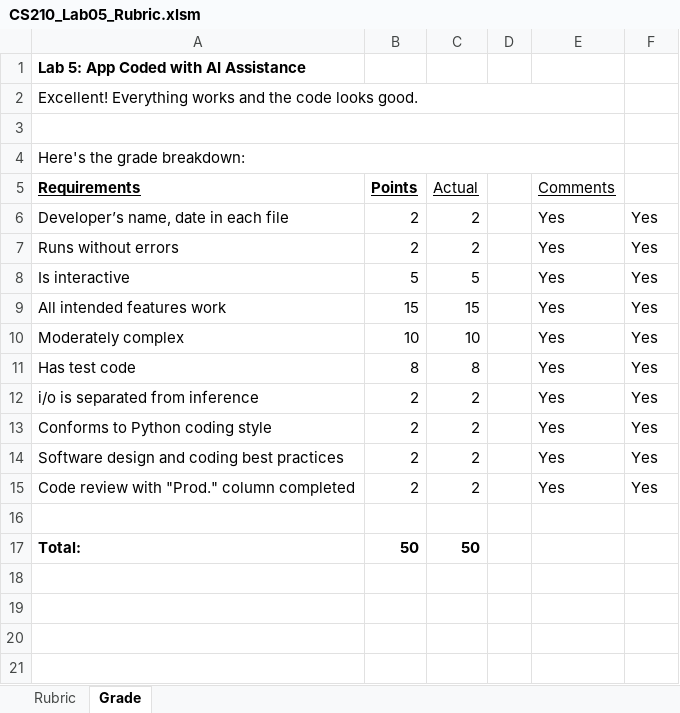
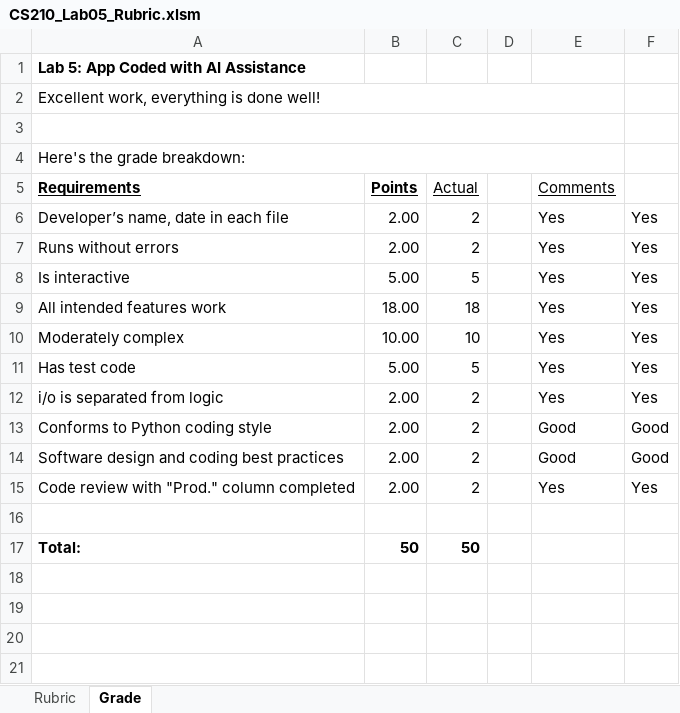
Before and after one commit to LCC-CIT/CS210-CourseMaterials, an Excel workbook: Labs/Lab05-AI-Coding/CS210_Lab05_Rubric.xlsm, sheet Grade, drawn as a sheet; only a part is shown; values as stored, in another font and other column widths than the file's, no borders; charts and pictures not drawn; the diff names each change by its address in the sheet, - before the commit and + after, or states it on an @@ line.

Commit message:
New research notes and lab 5 rubric update

```diff
--- a/Labs/Lab05-AI-Coding/CS210_Lab05_Rubric.xlsm (sheet Grade)
+++ b/Labs/Lab05-AI-Coding/CS210_Lab05_Rubric.xlsm (sheet Grade)
-A2 (Requirements): Excellent! Everything works and the code looks good.
+A2 (Requirements): Excellent work, everything is done well!
-B6:B7 (Points): 2
+B6:B7 (Points): 2.00
-B8 (Points): 5
+B8 (Points): 5.00
-B9 (Points): 15
+B9 (Points): 18.00
-C9 (Actual): 15
+C9 (Actual): 18
-B10 (Points): 10
+B10 (Points): 10.00
-B11 (Points): 8
+B11 (Points): 5.00
-C11 (Actual): 8
+C11 (Actual): 5
-A12 (Requirements): i/o is separated from inference
+A12 (Requirements): i/o is separated from logic
-B12:B15 (Points): 2
+B12:B15 (Points): 2.00
-E13:E14 (Comments): Yes
+E13:E14 (Comments): Good
-F13:F14: Yes
+F13:F14: Good
```
Also changed, not shown: sheet Rubric, 4 other files.
